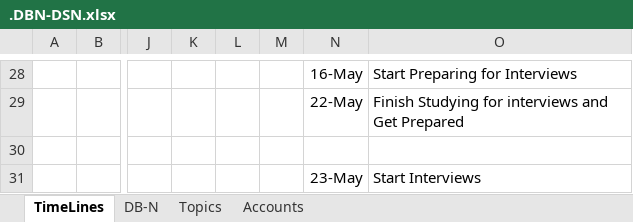
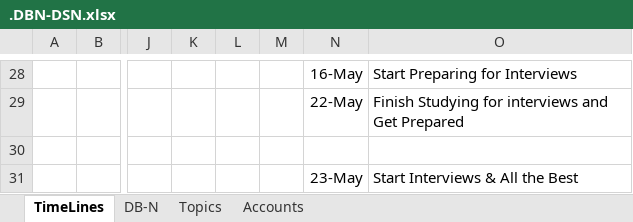
Before and after one commit to avardhineni/DevOps-Projects, an Excel workbook: avk_resume/.DBN-DSN.xlsx, sheet TimeLines, drawn as a sheet; only a part is shown, gaps mark what is left out; values as stored, in another font and other column widths than the file's, no borders; the diff names each change by its address in the sheet, - before the commit and + after, or states it on an @@ line.

Commit message:
Upload30/3

```diff
--- a/avk_resume/.DBN-DSN.xlsx (sheet TimeLines)
+++ b/avk_resume/.DBN-DSN.xlsx (sheet TimeLines)
-O31: Start Interviews
+O31: Start Interviews & All the Best
```
